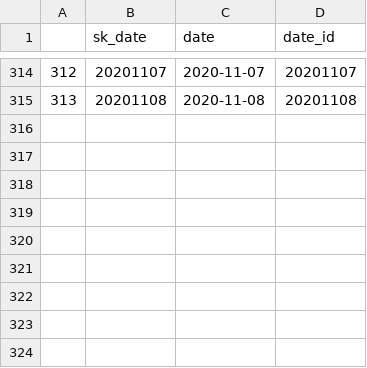
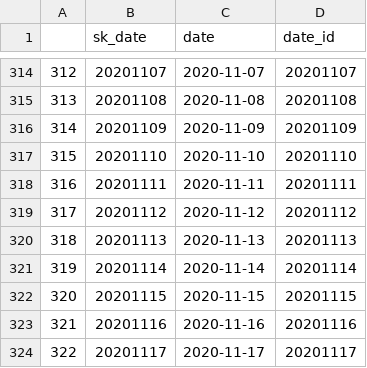
Before and after one commit to fahmedx/TCC-COVID, a CSV file: TCC_COVID/Master/dtime.csv, drawn as a sheet; only a part is shown, gaps mark what is left out.

```diff
--- a/TCC_COVID/Master/dtime.csv
+++ b/TCC_COVID/Master/dtime.csv
@@ -315 +315,10 @@
 313,20201108,2020-11-08,20201108
+314,20201109,2020-11-09,20201109
+315,20201110,2020-11-10,20201110
+316,20201111,2020-11-11,20201111
+317,20201112,2020-11-12,20201112
+318,20201113,2020-11-13,20201113
+319,20201114,2020-11-14,20201114
+320,20201115,2020-11-15,20201115
+321,20201116,2020-11-16,20201116
+322,20201117,2020-11-17,20201117
```
Also changed, not shown: TCC_COVID/Master/input.csv, TCC_COVID/Master/input_d.csv, 9 other files.
